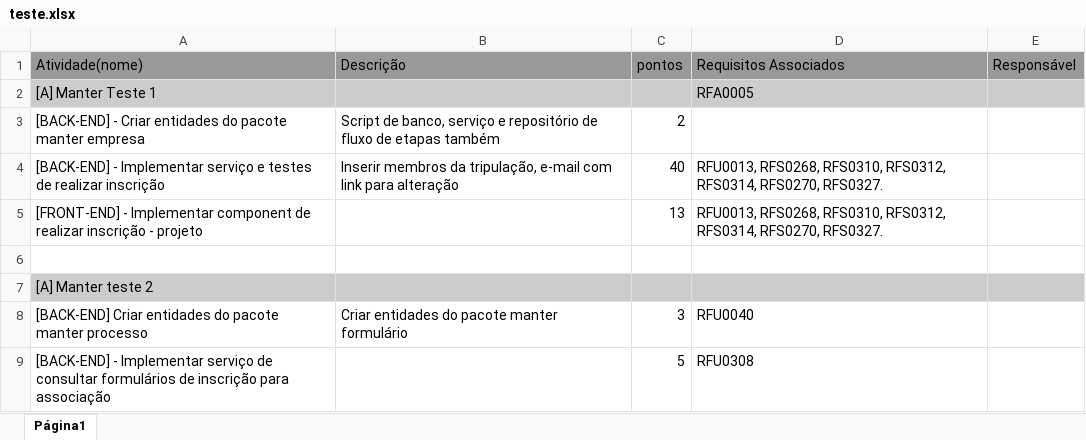
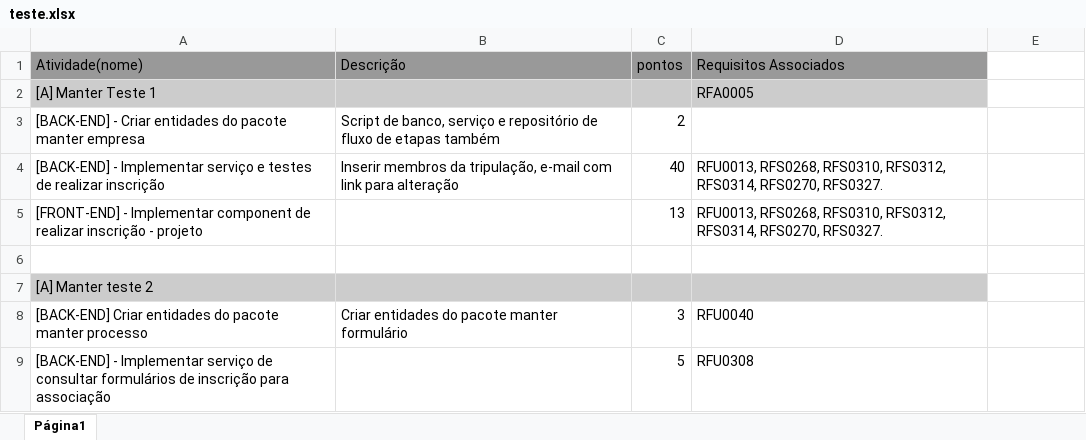
Before and after one commit to muchael/redmineTaskCreator, an Excel workbook: xls/teste.xlsx, sheet Página1, drawn as a sheet; values as stored, in another font and other column widths than the file's, no borders; the diff names each change by its address in the sheet, - before the commit and + after, or states it on an @@ line.

```diff
--- a/xls/teste.xlsx (sheet Página1)
+++ b/xls/teste.xlsx (sheet Página1)
-E1: Responsável
+E1: (empty)
-E1 fill: #999999
+E1 fill: none
-E2 fill: #CCCCCC
+E2 fill: none
-E7 fill: #CCCCCC
+E7 fill: none
```
Also changed, not shown: 3 other files.
